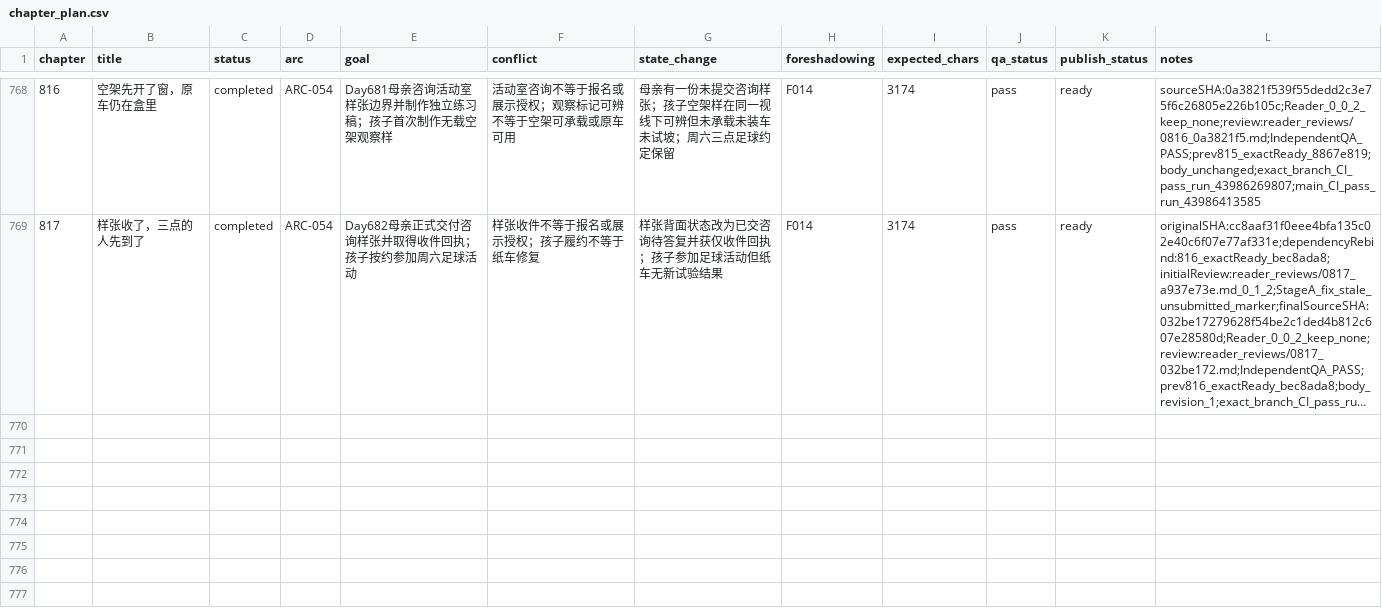
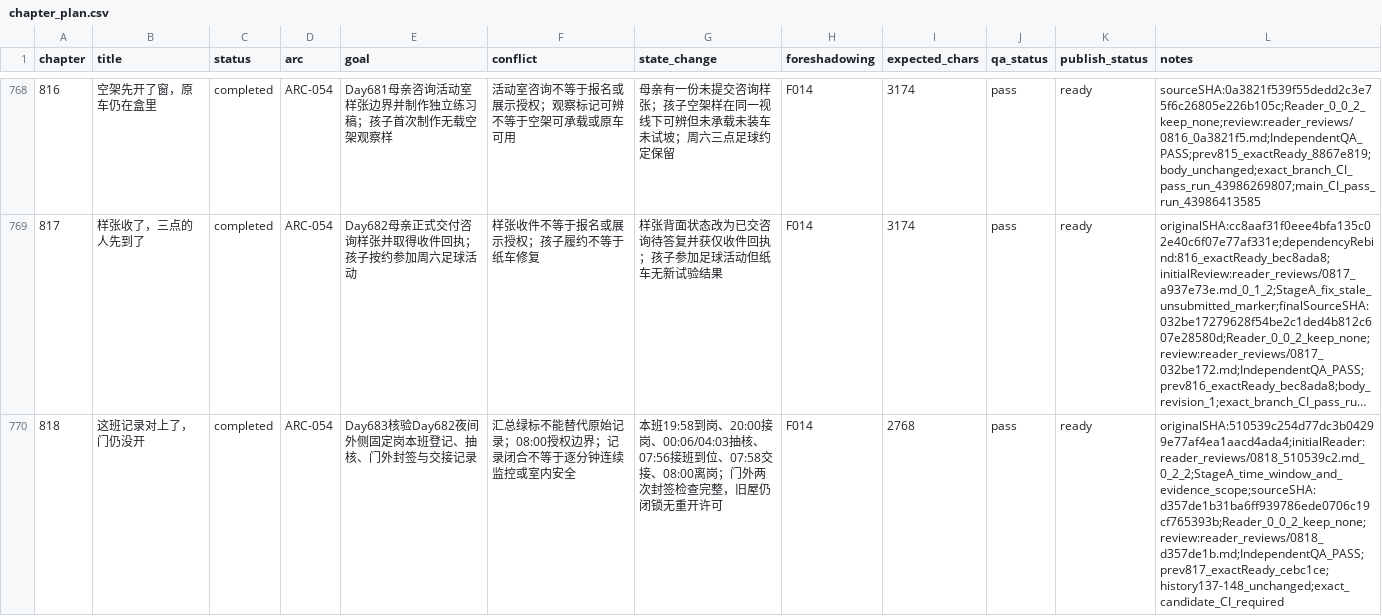
Before and after one commit to GcMin/fanqie-novel, a CSV file: plans/chapter_plan.csv, drawn as a sheet; only a part is shown, gaps mark what is left out; long unchanged cells end in …; the diff names each change by its address in the sheet, - before the commit and + after, or states it on an @@ line.

Commit message:
audit(0818): revise, review, QA and stage ready candidate

```diff
--- a/plans/chapter_plan.csv
+++ b/plans/chapter_plan.csv
+row 770: 818 | 这班记录对上了，门仍没开 | completed | ARC-054 | Day683核验Day682夜间外侧固定岗本班登记、抽核、门外封签与交接记录 | 汇总绿标不能替代原始记录；08:00授权边界；记录闭合不等于逐分钟连续监控或室内安全 | 本班19:58到岗、20:00接岗、00:06/04:03抽核、07:56接班到位、07:58交接、08:00离岗；门外两次封签检查完整，旧屋仍闭锁无重开许可 | F014 | 2768 | pass | ready | originalSHA:510539c254d77dc3b04299e77af4ea1aacd4ada4;initialReader:reader_reviews/0818_510539c2.md_0_2_2;StageA_time_window_and_evidence_scope;sourceSHA:d357de1b31ba6ff939786ede0706c19cf765393b;Reader_0_0_2_keep_none;review:reader_reviews/0818_d357de1b.md;IndependentQA_PASS;prev817_exactReady_cebc1ce;history137-148_unchanged;exact_candidate_CI_required
```
Also changed, not shown: memory/foreshadowing.csv, memory/timeline.csv, 14 other files.
